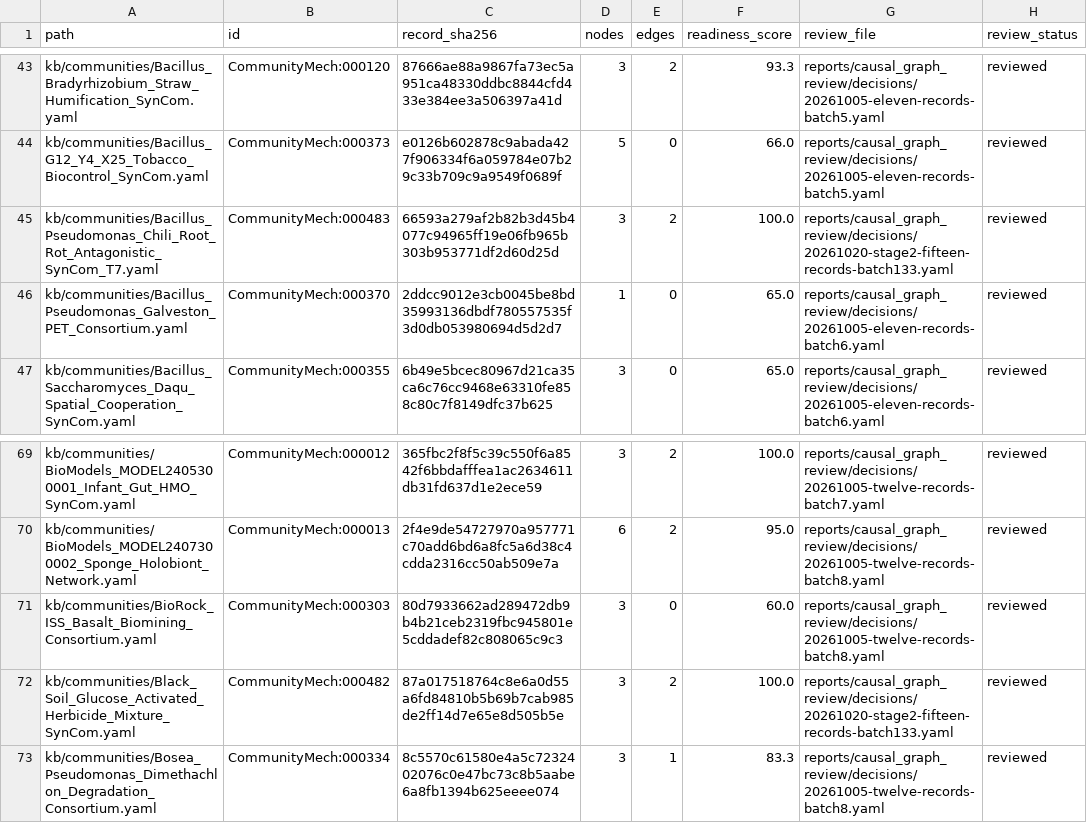
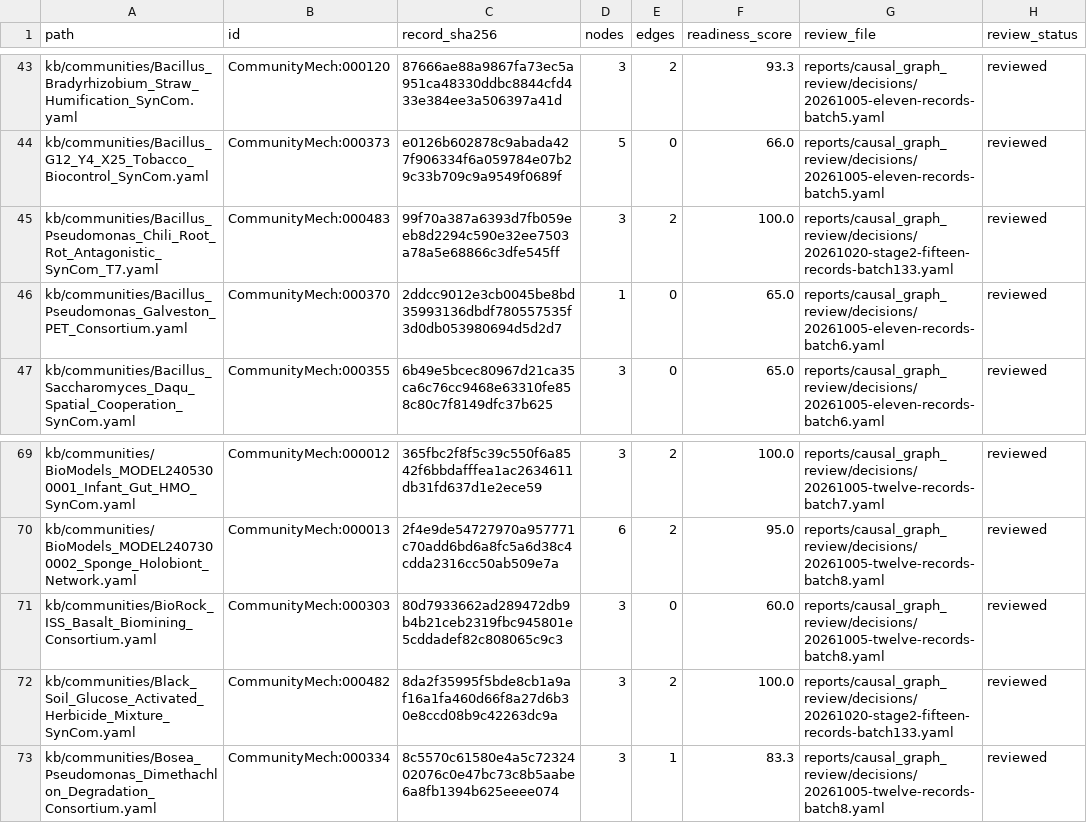
Before and after one commit to CultureBotAI/CommunityMech, a TSV file: reports/causal_graph_review/inventory.tsv, drawn as a sheet; only a part is shown, gaps mark what is left out.

```diff
--- a/reports/causal_graph_review/inventory.tsv
+++ b/reports/causal_graph_review/inventory.tsv
@@ -44,3 +44,3 @@ kb/communities/Bacillus_Bradyrhizobium_Straw_Humification_SynCom.yaml	CommunityM
 kb/communities/Bacillus_G12_Y4_X25_Tobacco_Biocontrol_SynCom.yaml	CommunityMech:000373	e0126b602878c9abada427f906334f6a059784e07b29c33b709c9a9549f0689f	5	0	66.0	reports/causal_graph_review/decisions/20261005-eleven-records-batch5.yaml	reviewed
-kb/communities/Bacillus_Pseudomonas_Chili_Root_Rot_Antagonistic_SynCom_T7.yaml	CommunityMech:000483	66593a279af2b82b3d45b4077c94965ff19e06fb965b303b953771df2d60d25d	3	2	100.0	reports/causal_graph_review/decisions/20261020-stage2-fifteen-records-batch133.yaml	reviewed
+kb/communities/Bacillus_Pseudomonas_Chili_Root_Rot_Antagonistic_SynCom_T7.yaml	CommunityMech:000483	99f70a387a6393d7fb059eeb8d2294c590e32ee7503a78a5e68866c3dfe545ff	3	2	100.0	reports/causal_graph_review/decisions/20261020-stage2-fifteen-records-batch133.yaml	reviewed
 kb/communities/Bacillus_Pseudomonas_Galveston_PET_Consortium.yaml	CommunityMech:000370	2ddcc9012e3cb0045be8bd35993136dbdf780557535f3d0db053980694d5d2d7	1	0	65.0	reports/causal_graph_review/decisions/20261005-eleven-records-batch6.yaml	reviewed
@@ -71,3 +71,3 @@ kb/communities/BioModels_MODEL2407300002_Sponge_Holobiont_Network.yaml	Community
 kb/communities/BioRock_ISS_Basalt_Biomining_Consortium.yaml	CommunityMech:000303	80d7933662ad289472db9b4b21ceb2319fbc945801e5cddadef82c808065c9c3	3	0	60.0	reports/causal_graph_review/decisions/20261005-twelve-records-batch8.yaml	reviewed
-kb/communities/Black_Soil_Glucose_Activated_Herbicide_Mixture_SynCom.yaml	CommunityMech:000482	87a017518764c8e6a0d55a6fd84810b5b69b7cab985de2ff14d7e65e8d505b5e	3	2	100.0	reports/causal_graph_review/decisions/20261020-stage2-fifteen-records-batch133.yaml	reviewed
+kb/communities/Black_Soil_Glucose_Activated_Herbicide_Mixture_SynCom.yaml	CommunityMech:000482	8da2f35995f5bde8cb1a9af16a1fa460d66f8a27d6b30e8ccd08b9c42263dc9a	3	2	100.0	reports/causal_graph_review/decisions/20261020-stage2-fifteen-records-batch133.yaml	reviewed
 kb/communities/Bosea_Pseudomonas_Dimethachlon_Degradation_Consortium.yaml	CommunityMech:000334	8c5570c61580e4a5c7232402076c0e47bc73c8b5aabe6a8fb1394b625eeee074	3	1	83.3	reports/causal_graph_review/decisions/20261005-twelve-records-batch8.yaml	reviewed
```
Also changed, not shown: 9 other files.
